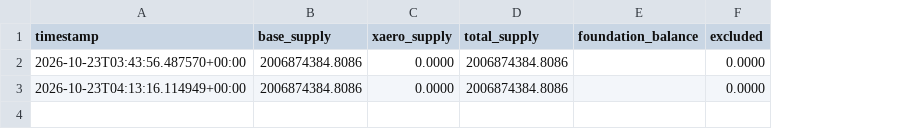
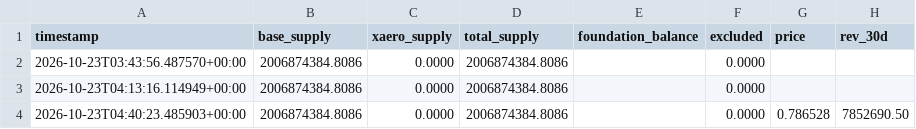
Before and after one commit to richiemt1283/aero-inflation-bot, a CSV file: data/supply_history.csv, drawn as a sheet; the diff names each change by its address in the sheet, - before the commit and + after, or states it on an @@ line.

Commit message:
snapshot 2026-10-23

```diff
--- a/data/supply_history.csv
+++ b/data/supply_history.csv
+column G (price), empty
+column H (rev_30d), empty
+row 4: 2026-10-23T04:40:23.485903+00:00 | 2006874384.8086 | 0.0000 | 2006874384.8086 |  | 0.0000 | 0.786528 | 7852690.50
```
